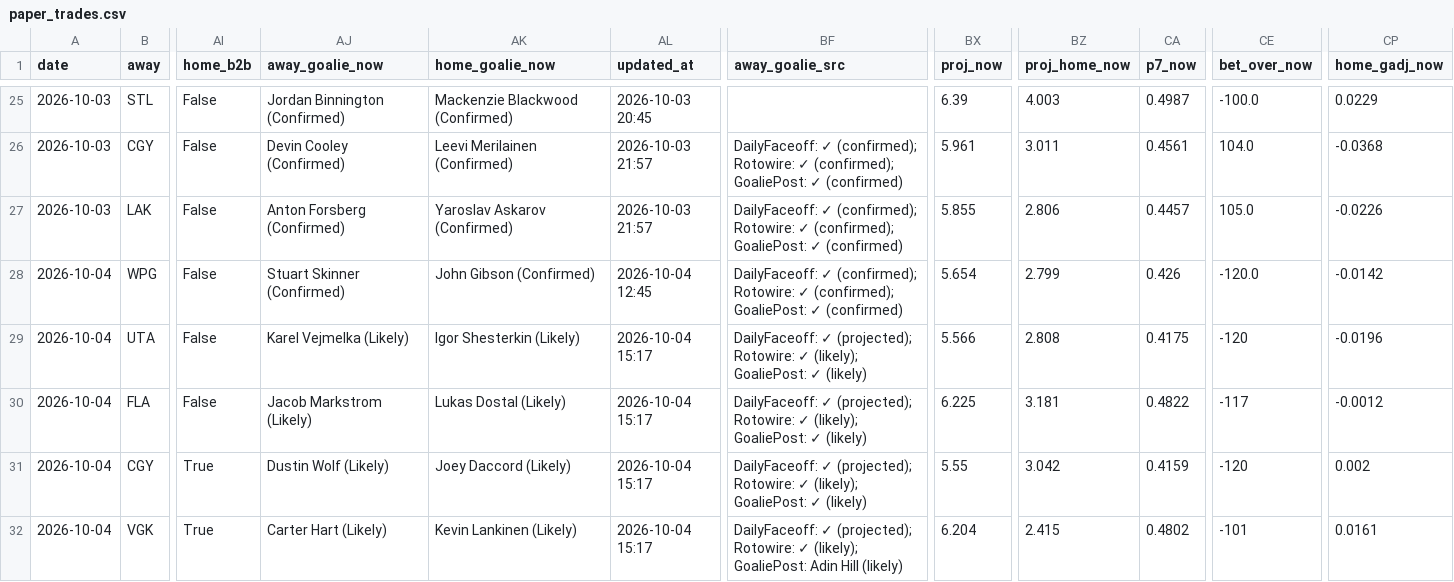
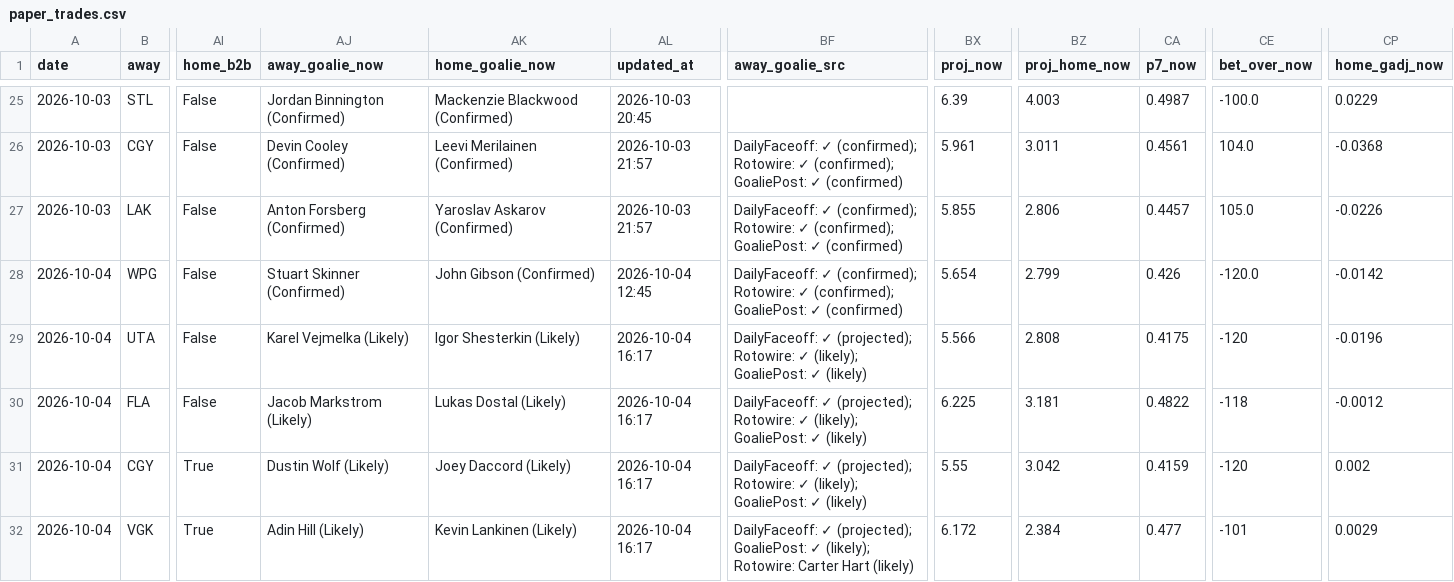
Before and after one commit to Prezbo8/NHL-total-model, a CSV file: data/paper_trades.csv, drawn as a sheet; only a part is shown, gaps mark what is left out; the diff names each change by its address in the sheet, - before the commit and + after, or states it on an @@ line.

```diff
--- a/data/paper_trades.csv
+++ b/data/paper_trades.csv
-AL29:AL32 (updated_at): 2026-10-04 15:17
+AL29:AL32 (updated_at): 2026-10-04 16:17
-CE30 (bet_over_now): -117
+CE30 (bet_over_now): -118
-AJ32 (away_goalie_now): Carter Hart (Likely)
+AJ32 (away_goalie_now): Adin Hill (Likely)
-BF32 (away_goalie_src): …✓ (projected); Rotowire: ✓ (likely); GoaliePost: Adin Hill (likely)
+BF32 (away_goalie_src): …✓ (projected); GoaliePost: ✓ (likely); Rotowire: Carter Hart (likely)
-BX32 (proj_now): 6.204
+BX32 (proj_now): 6.172
-BZ32 (proj_home_now): 2.415
+BZ32 (proj_home_now): 2.384
-CA32 (p7_now): 0.4802
+CA32 (p7_now): 0.477
-CP32 (home_gadj_now): 0.0161
+CP32 (home_gadj_now): 0.0029
```
Also changed, not shown: 6 other files.
